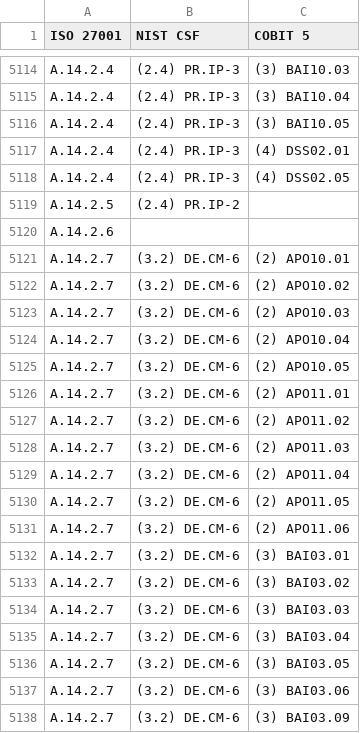
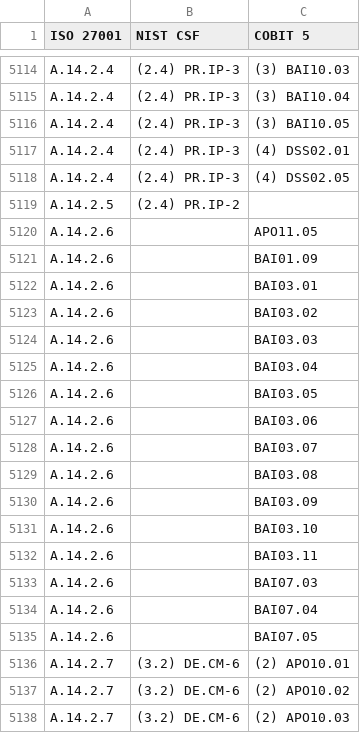
Before and after one commit to markviii8/markviii8.github.io, a CSV file: pages/htmlParallelCoords/iso2nist2cobit.csv, drawn as a sheet; only a part is shown, gaps mark what is left out; the shorter side is filled out with more unchanged rows.

Commit message:
mapping a.14.2.6

```diff
--- a/pages/htmlParallelCoords/iso2nist2cobit.csv
+++ b/pages/htmlParallelCoords/iso2nist2cobit.csv
@@ -5119,3 +5119,18 @@ A.14.2.4,(2.4) PR.IP-3,(4) DSS02.05
 A.14.2.5,(2.4) PR.IP-2,
-A.14.2.6,,
+A.14.2.6,,APO11.05
+A.14.2.6,,BAI01.09
+A.14.2.6,,BAI03.01
+A.14.2.6,,BAI03.02
+A.14.2.6,,BAI03.03
+A.14.2.6,,BAI03.04
+A.14.2.6,,BAI03.05
+A.14.2.6,,BAI03.06
+A.14.2.6,,BAI03.07
+A.14.2.6,,BAI03.08
+A.14.2.6,,BAI03.09
+A.14.2.6,,BAI03.10
+A.14.2.6,,BAI03.11
+A.14.2.6,,BAI07.03
+A.14.2.6,,BAI07.04
+A.14.2.6,,BAI07.05
 A.14.2.7,(3.2) DE.CM-6,(2) APO10.01
```
